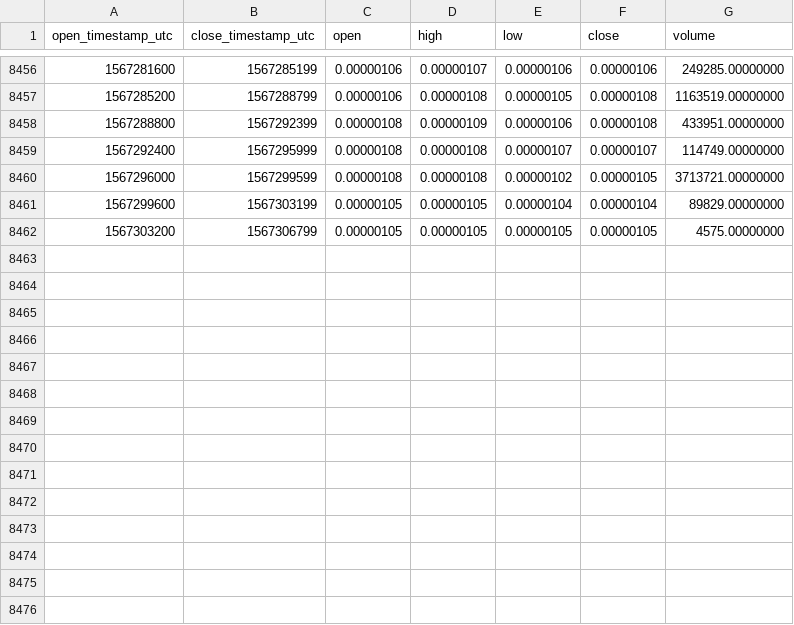
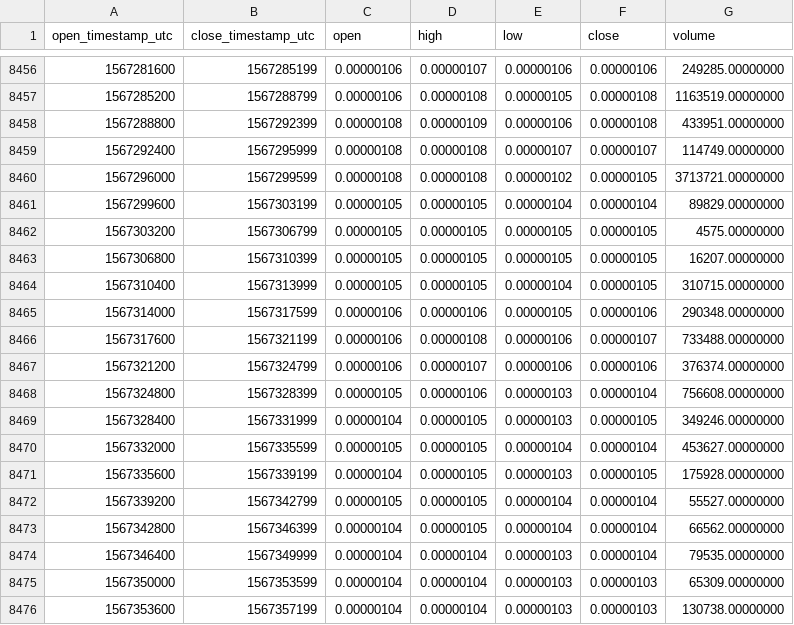
Before and after one commit to cryptobigbro/binance-GOBTC, a CSV file: binance-GOBTC-1h.csv, drawn as a sheet; only a part is shown, gaps mark what is left out; the diff names each change by its address in the sheet, - before the commit and + after, or states it on an @@ line.

Commit message:
Update OHLCV data.

```diff
--- a/binance-GOBTC-1h.csv
+++ b/binance-GOBTC-1h.csv
+row 8463: 1567306800 | 1567310399 | 0.00000105 | 0.00000105 | 0.00000105 | 0.00000105 | 16207.00000000
+row 8464: 1567310400 | 1567313999 | 0.00000105 | 0.00000105 | 0.00000104 | 0.00000105 | 310715.00000000
+row 8465: 1567314000 | 1567317599 | 0.00000106 | 0.00000106 | 0.00000105 | 0.00000106 | 290348.00000000
+row 8466: 1567317600 | 1567321199 | 0.00000106 | 0.00000108 | 0.00000106 | 0.00000107 | 733488.00000000
+row 8467: 1567321200 | 1567324799 | 0.00000106 | 0.00000107 | 0.00000106 | 0.00000106 | 376374.00000000
+row 8468: 1567324800 | 1567328399 | 0.00000105 | 0.00000106 | 0.00000103 | 0.00000104 | 756608.00000000
+row 8469: 1567328400 | 1567331999 | 0.00000104 | 0.00000105 | 0.00000103 | 0.00000105 | 349246.00000000
+row 8470: 1567332000 | 1567335599 | 0.00000105 | 0.00000105 | 0.00000104 | 0.00000104 | 453627.00000000
+row 8471: 1567335600 | 1567339199 | 0.00000104 | 0.00000105 | 0.00000103 | 0.00000105 | 175928.00000000
+row 8472: 1567339200 | 1567342799 | 0.00000105 | 0.00000105 | 0.00000104 | 0.00000104 | 55527.00000000
+row 8473: 1567342800 | 1567346399 | 0.00000104 | 0.00000105 | 0.00000104 | 0.00000104 | 66562.00000000
+row 8474: 1567346400 | 1567349999 | 0.00000104 | 0.00000104 | 0.00000103 | 0.00000104 | 79535.00000000
+row 8475: 1567350000 | 1567353599 | 0.00000104 | 0.00000104 | 0.00000103 | 0.00000103 | 65309.00000000
+row 8476: 1567353600 | 1567357199 | 0.00000104 | 0.00000104 | 0.00000103 | 0.00000103 | 130738.00000000
```
